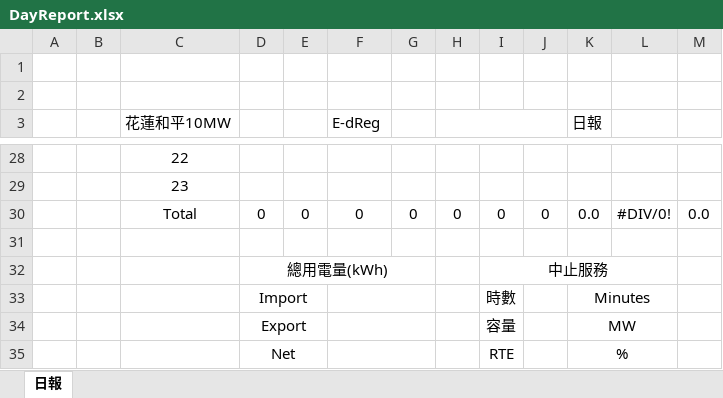
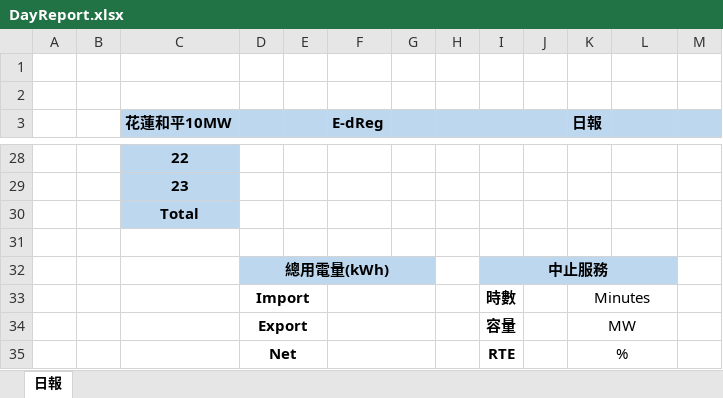
Before and after one commit to Starenergyems/SEEMS_EMS_HL10, an Excel workbook: public/report/DayReport.xlsx, sheet 日報, drawn as a sheet; only a part is shown, gaps mark what is left out; values as stored, in another font and other column widths than the file's, no borders; charts and pictures not drawn; the diff covers the shown part only; the diff names each change by its address in the sheet, - before the commit and + after, or states it on an @@ line.

```diff
--- a/public/report/DayReport.xlsx (sheet 日報)
+++ b/public/report/DayReport.xlsx (sheet 日報)
-C3:M3 fill: none
+C3:M3 fill: #BDD7EE
-C3 bold: off
+C3 bold: on
-F3 bold: off
+F3 bold: on
-K3 bold: off
+K3 bold: on
@@ C28:C30 fill: none → #BDD7EE, bold: off → on @@
-D30: 0
+D30: (empty)
-E30: 0
+E30: (empty)
-F30 (E-dReg): 0
+F30 (E-dReg): (empty)
-G30: 0
+G30: (empty)
-H30: 0
+H30: (empty)
-I30: 0
+I30: (empty)
-J30: 0
+J30: (empty)
-K30 (日報): 0.0
+K30 (日報): (empty)
-L30: #DIV/0!
+L30: (empty)
-M30: 0.0
+M30: (empty)
-D32:G32 fill: none
+D32:G32 fill: #BDD7EE
-D32:D35 bold: off
+D32:D35 bold: on
-I32:L32 fill: none
+I32:L32 fill: #BDD7EE
-I32:I35 bold: off
+I32:I35 bold: on
```
Also changed, not shown: cell formats elsewhere in this sheet, charts or pictures, public/report/MonthReport.xlsx, public/report/YearReport.xlsx, 7 other files.
